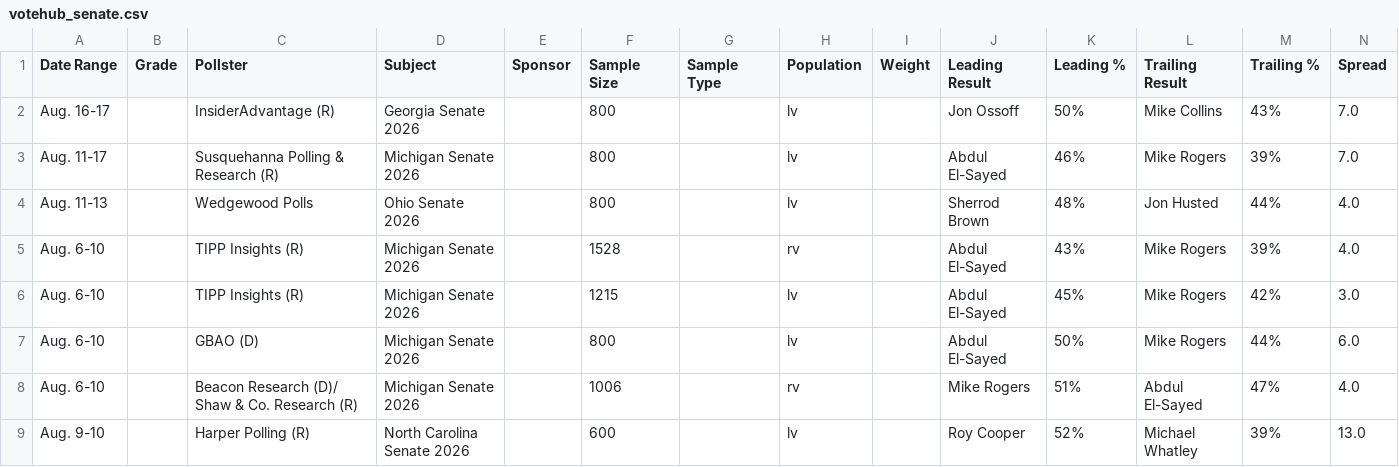
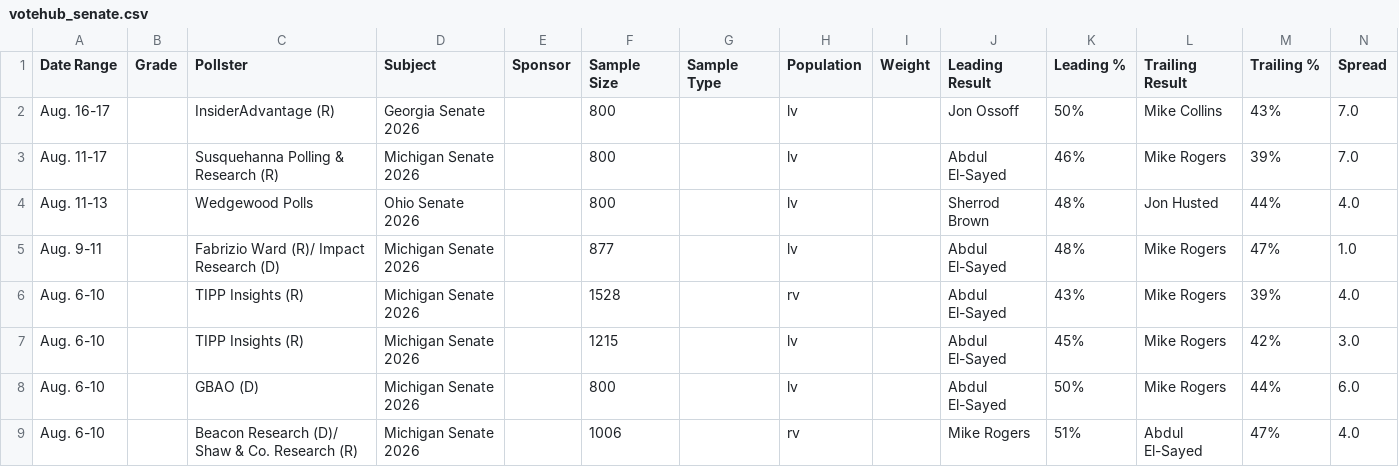
Before and after one commit to Hijodeagua/Election-models-by-Tre, a CSV file: data/fallback/votehub_senate.csv, drawn as a sheet; only a part is shown; the shorter side is filled out with more unchanged rows.

```diff
--- a/data/fallback/votehub_senate.csv
+++ b/data/fallback/votehub_senate.csv
@@ -4,2 +4,3 @@ Aug. 11-17,,Susquehanna Polling & Research (R),Michigan Senate 2026,,800,,lv,,Ab
 Aug. 11-13,,Wedgewood Polls,Ohio Senate 2026,,800,,lv,,Sherrod Brown,48%,Jon Husted,44%,4.0
+Aug. 9-11,,Fabrizio Ward (R)/ Impact Research (D),Michigan Senate 2026,,877,,lv,,Abdul El-Sayed,48%,Mike Rogers,47%,1.0
 Aug. 6-10,,TIPP Insights (R),Michigan Senate 2026,,1528,,rv,,Abdul El-Sayed,43%,Mike Rogers,39%,4.0
```
Also changed, not shown: data/fallback/market_odds.csv, 4 other files.
